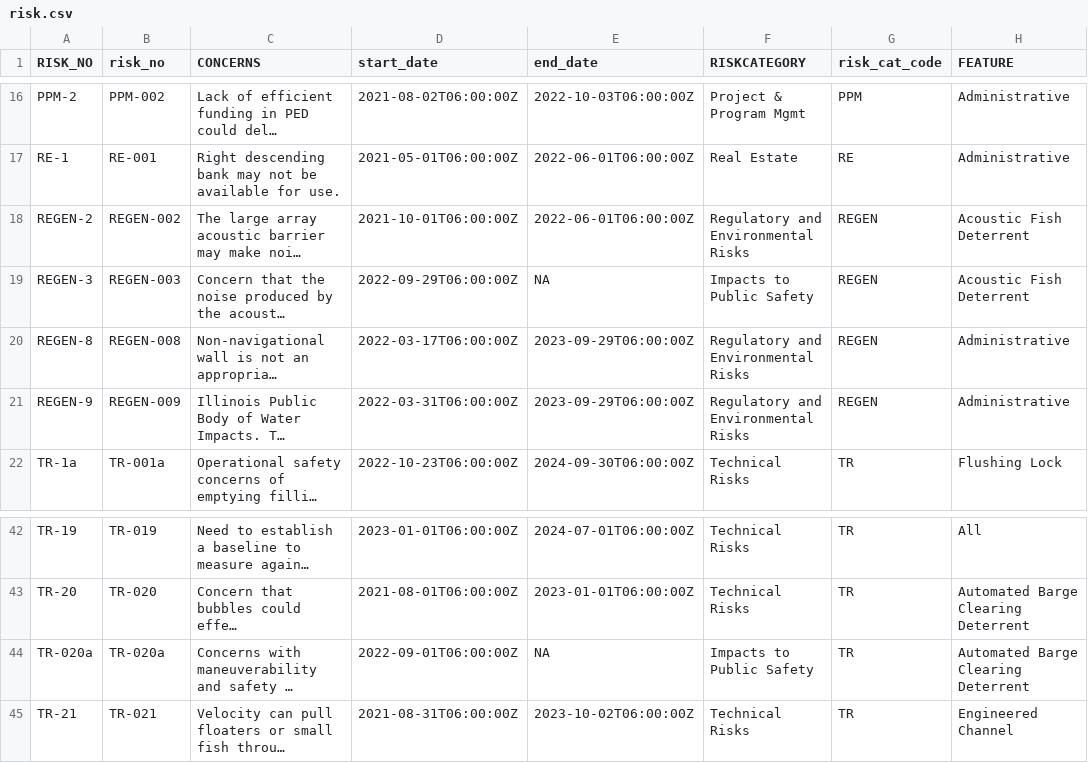
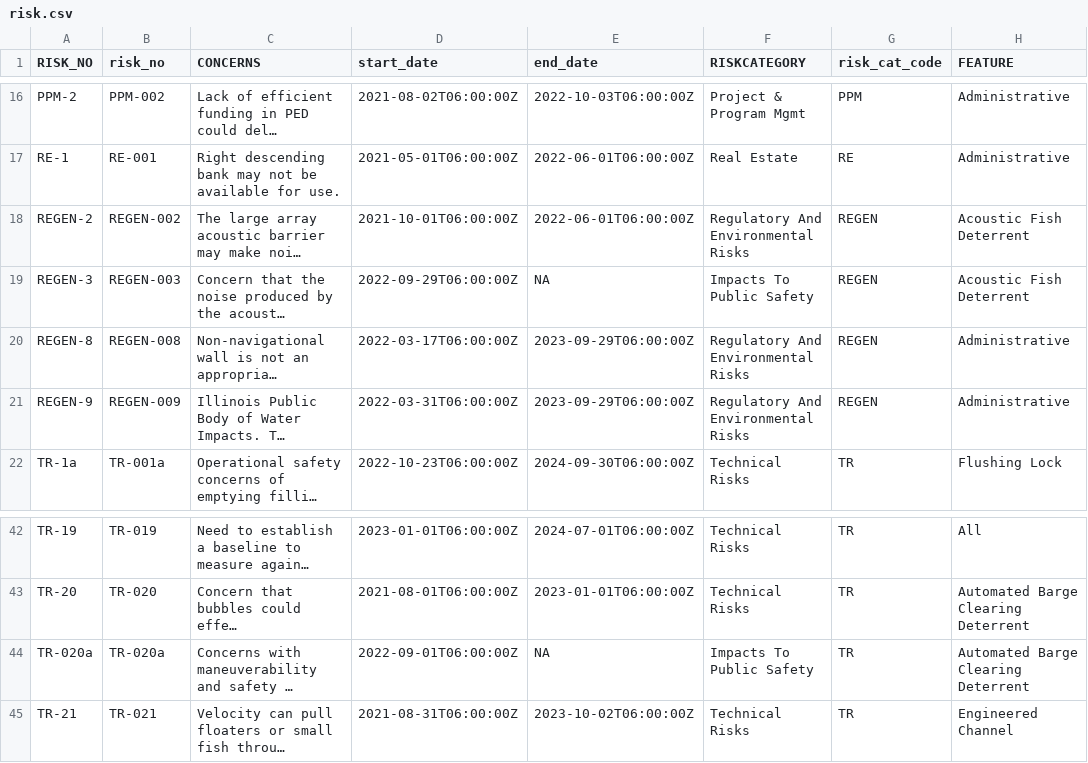
Before and after one commit to MVR-GIS/BRIP-RAR, a CSV file: download/risk.csv, drawn as a sheet; only a part is shown, gaps mark what is left out; long unchanged cells end in …; the diff names each change by its address in the sheet, - before the commit and + after, or states it on an @@ line.

```diff
--- a/download/risk.csv
+++ b/download/risk.csv
-F18 (RISKCATEGORY): Regulatory and Environmental Risks
+F18 (RISKCATEGORY): Regulatory And Environmental Risks
-F19 (RISKCATEGORY): Impacts to Public Safety
+F19 (RISKCATEGORY): Impacts To Public Safety
-F20:F21 (RISKCATEGORY): Regulatory and Environmental Risks
+F20:F21 (RISKCATEGORY): Regulatory And Environmental Risks
-F44 (RISKCATEGORY): Impacts to Public Safety
+F44 (RISKCATEGORY): Impacts To Public Safety
```
Also changed, not shown: 35 other files.
